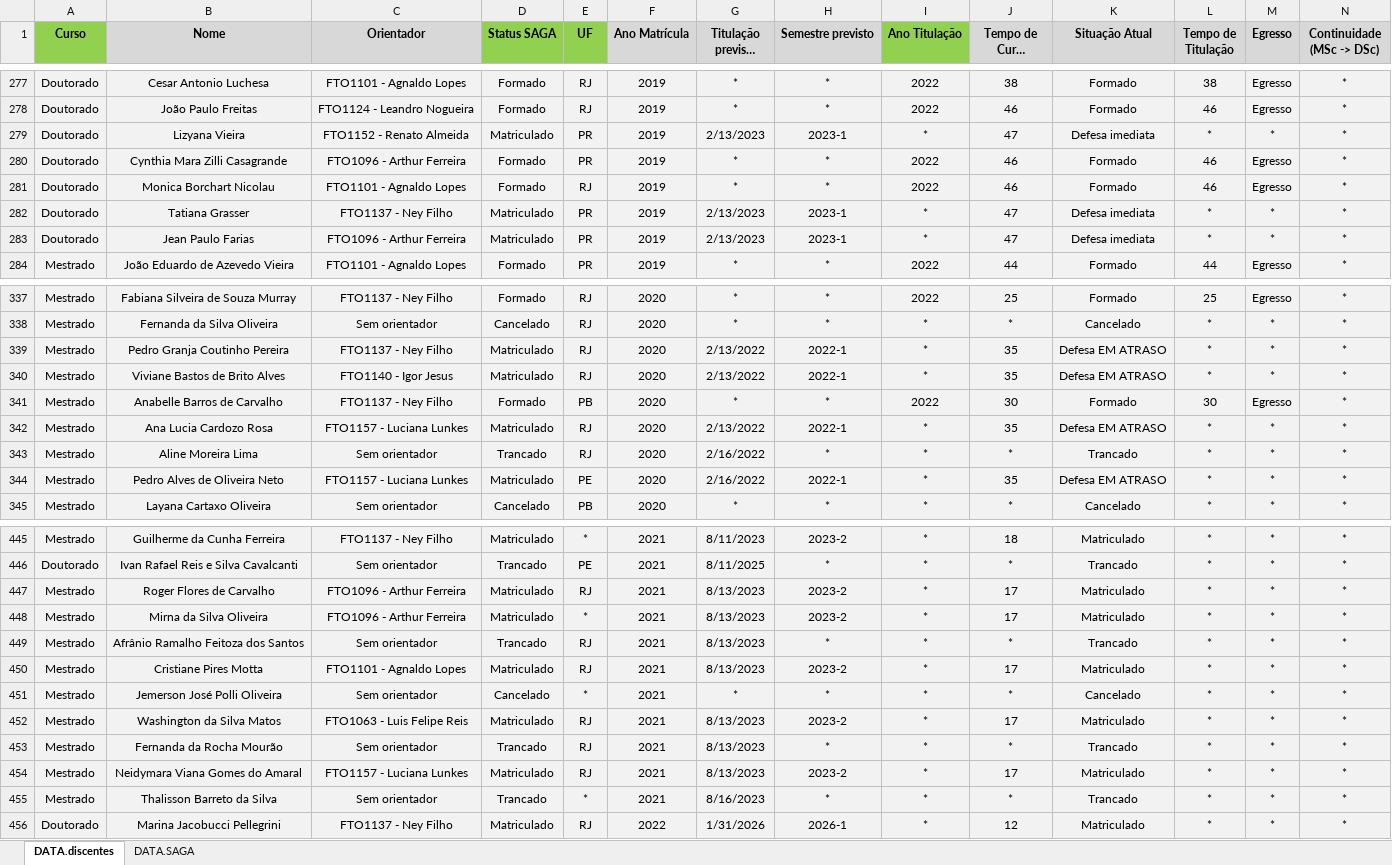
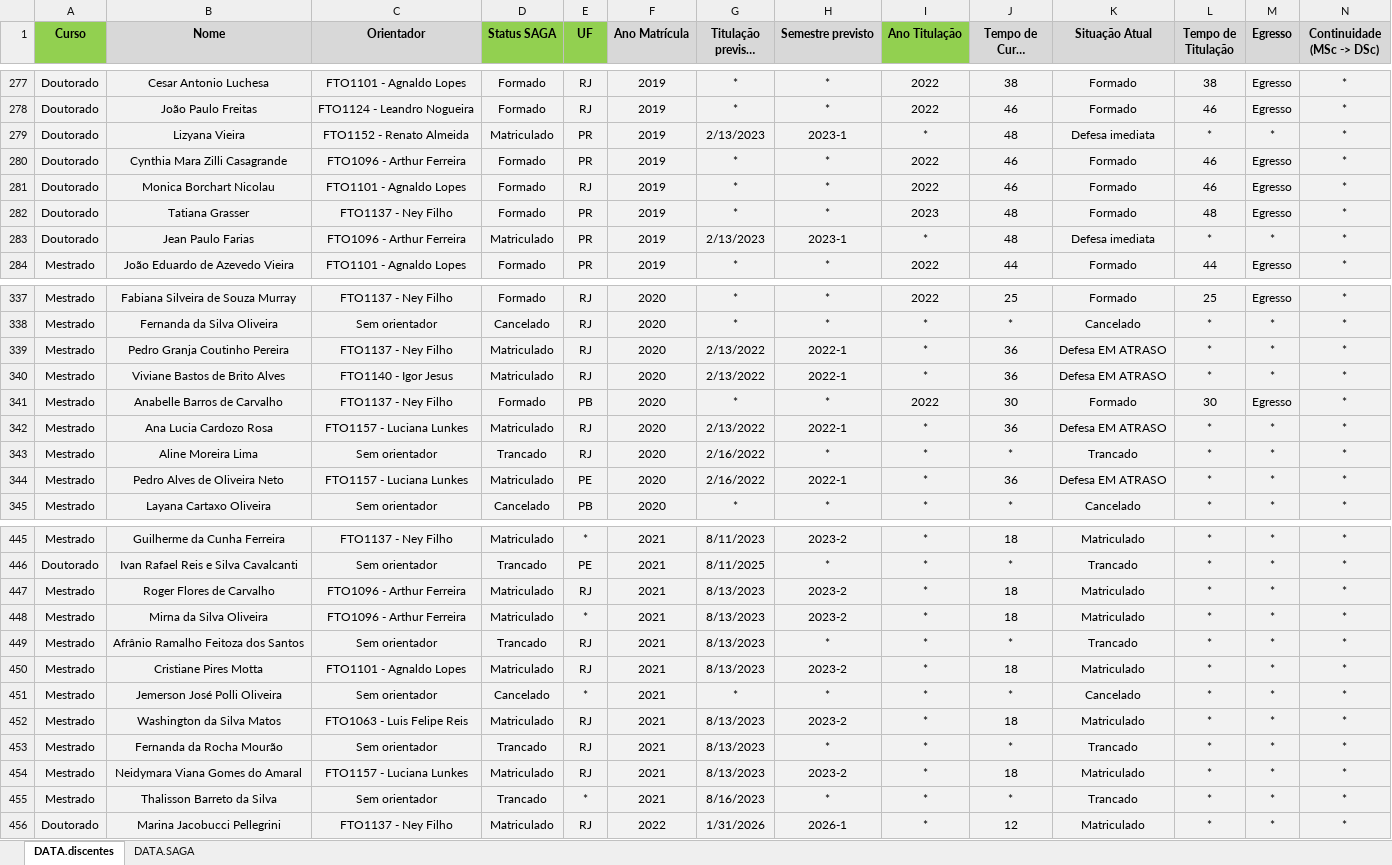
Before and after one commit to ppgcr-unisuam/observatoriocr, an Excel workbook: PPG/Discentes.xlsx, sheet DATA.discentes, drawn as a sheet; only a part is shown, gaps mark what is left out; long unchanged cells end in …; values as stored, in another font and other column widths than the file's, no borders; the diff covers the shown part only; the diff names each change by its address in the sheet, - before the commit and + after, or states it on an @@ line.

```diff
--- a/PPG/Discentes.xlsx (sheet DATA.discentes)
+++ b/PPG/Discentes.xlsx (sheet DATA.discentes)
-J279 (Tempo de Curso (meses)): 47
+J279 (Tempo de Curso (meses)): 48
-D282 (Status SAGA): Matriculado
+D282 (Status SAGA): Formado
-G282 (Titulação prevista para): 2/13/2023
+G282 (Titulação prevista para): *
-H282 (Semestre previsto): 2023-1
+H282 (Semestre previsto): *
-I282 (Ano Titulação): *
+I282 (Ano Titulação): 2023
-J282:J283 (Tempo de Curso (meses)): 47
+J282:J283 (Tempo de Curso (meses)): 48
-K282 (Situação Atual): Defesa imediata
+K282 (Situação Atual): Formado
-L282 (Tempo de Titulação): *
+L282 (Tempo de Titulação): 48
-M282 (Egresso): *
+M282 (Egresso): Egresso
-J339:J340 (Tempo de Curso (meses)): 35
+J339:J340 (Tempo de Curso (meses)): 36
-J342 (Tempo de Curso (meses)): 35
+J342 (Tempo de Curso (meses)): 36
-J344 (Tempo de Curso (meses)): 35
+J344 (Tempo de Curso (meses)): 36
-J447:J448 (Tempo de Curso (meses)): 17
+J447:J448 (Tempo de Curso (meses)): 18
-J450 (Tempo de Curso (meses)): 17
+J450 (Tempo de Curso (meses)): 18
-J452 (Tempo de Curso (meses)): 17
+J452 (Tempo de Curso (meses)): 18
-J454 (Tempo de Curso (meses)): 17
+J454 (Tempo de Curso (meses)): 18
```
Also changed, not shown: 37 edited cells elsewhere in this sheet, sheet DATA.SAGA, docs/PPG/Discentes.xlsx, 28 other files.
